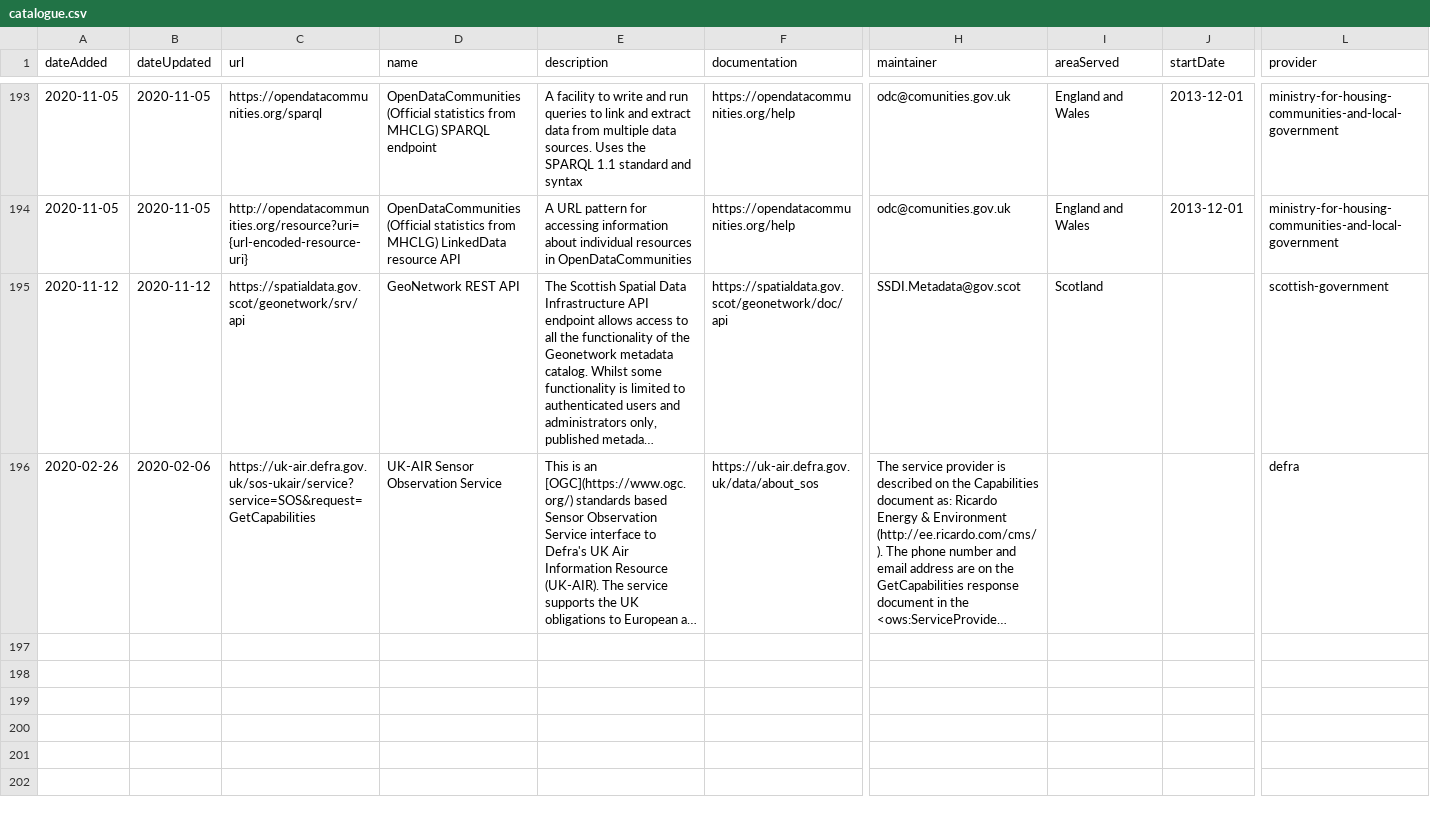
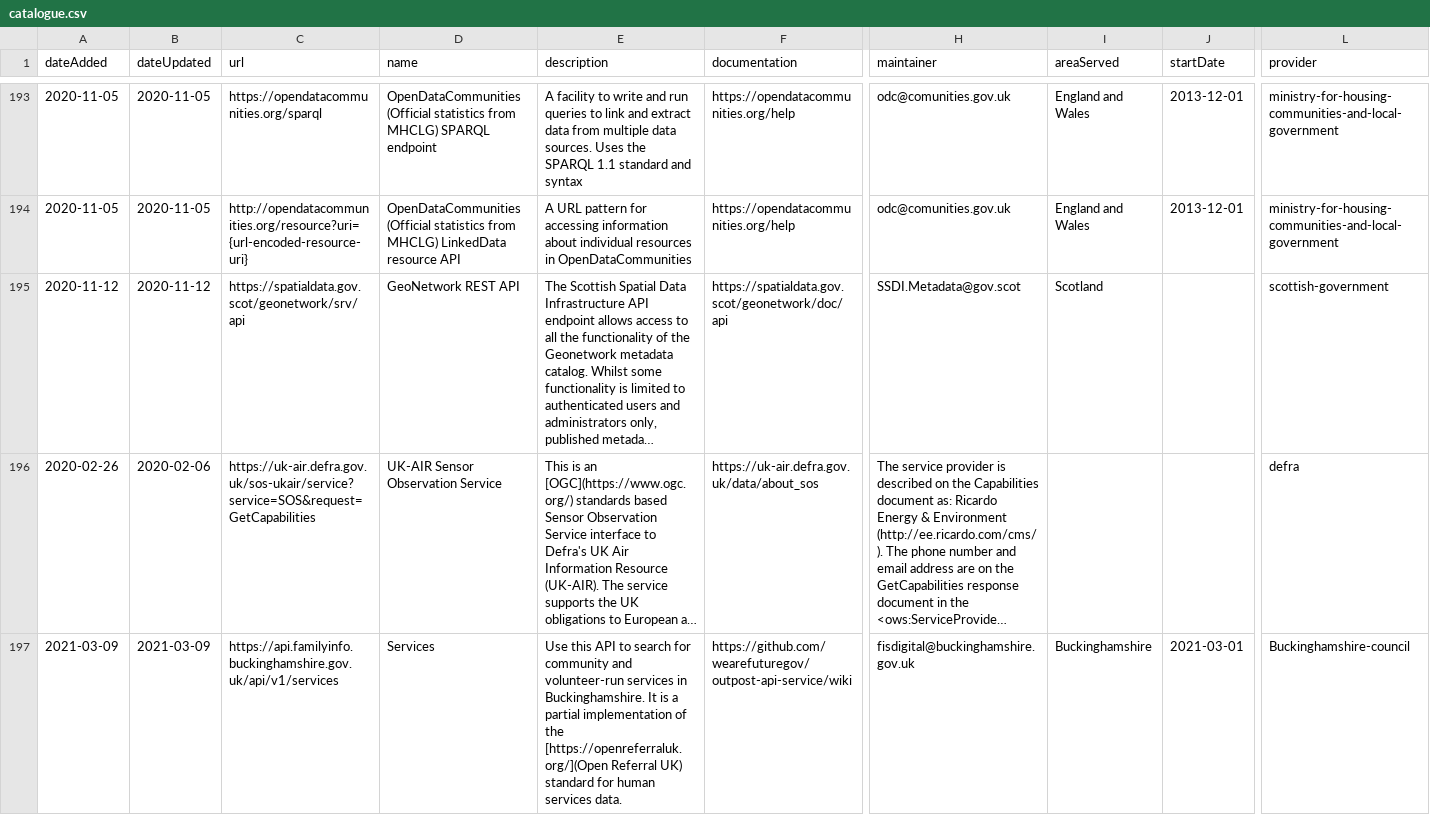
Before and after one commit to co-cddo/api-catalogue, a CSV file: data/catalogue.csv, drawn as a sheet; only a part is shown, gaps mark what is left out; long unchanged cells end in …; rows hold the shown columns only; the diff names each change by its address in the sheet, - before the commit and + after, or states it on an @@ line.

Commit message:
add the api because apic no like an unconnected org

```diff
--- a/data/catalogue.csv
+++ b/data/catalogue.csv
+row 197: 2021-03-09 | 2021-03-09 | https://api.familyinfo.buckinghamshire.gov.uk/api/v1/services | Services | Use this API to search for community and volunteer-run services in Buckinghamshire. It is a partial implementation of the [https://openreferraluk.org/](Open Referral UK) standard for human services data. | https://github.com/wearefuturegov/outpost-api-service/wiki | fisdigital@buckinghamshire.gov.uk | Buckinghamshire | 2021-03-01 | Buckinghamshire-council
```
